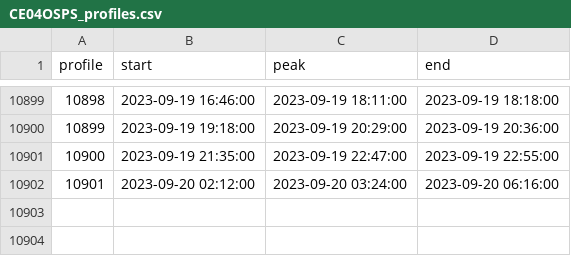
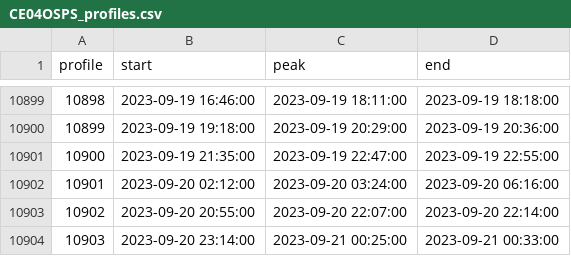
Before and after one commit to jdduprey/profileIndices, a CSV file: CE04OSPS_profiles.csv, drawn as a sheet; only a part is shown, gaps mark what is left out; the diff names each change by its address in the sheet, - before the commit and + after, or states it on an @@ line.

Commit message:
auto-commit for updated profile indices

```diff
--- a/CE04OSPS_profiles.csv
+++ b/CE04OSPS_profiles.csv
+row 10903: 10902 | 2023-09-20 20:55:00 | 2023-09-20 22:07:00 | 2023-09-20 22:14:00
+row 10904: 10903 | 2023-09-20 23:14:00 | 2023-09-21 00:25:00 | 2023-09-21 00:33:00
```
Also changed, not shown: 2 other files.
